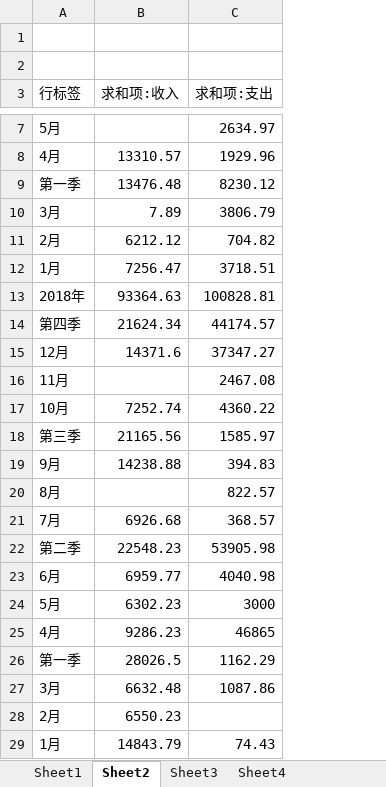
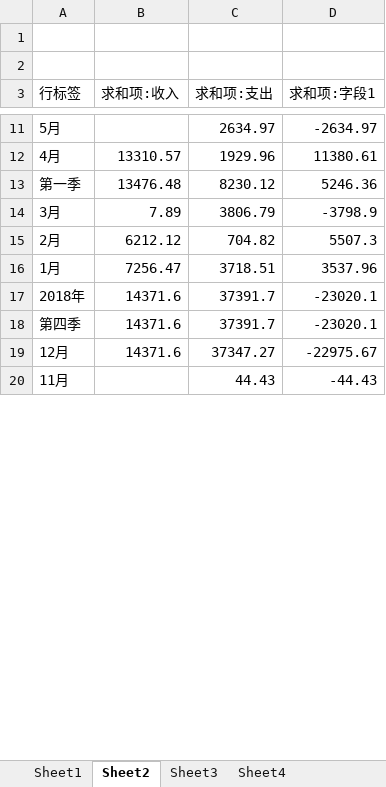
Before and after one commit to liuwentao001/mydoc, an Excel workbook: 01.学习资料/账单.xlsx, sheet Sheet2, drawn as a sheet; only a part is shown, gaps mark what is left out; values as stored, in another font and other column widths than the file's, no borders; removed rows and columns are numbered as before the commit, all else as after; the diff covers the shown part only; the diff names each change by its address in the sheet, - before the commit and + after, or states it on an @@ line.

```diff
--- a/01.学习资料/账单.xlsx (sheet Sheet2)
+++ b/01.学习资料/账单.xlsx (sheet Sheet2)
+column D (求和项:字段1), rows 11-20: -2634.97 | 11380.61 | 5246.36 | -3798.9 | 5507.3 | 3537.96 | -23020.1 | -23020.1 | -22975.67 | -44.43
-B17 (求和项:收入): 93364.63
+B17 (求和项:收入): 14371.6
-C17 (求和项:支出): 100828.81
+C17 (求和项:支出): 37391.7
-B18 (求和项:收入): 21624.34
+B18 (求和项:收入): 14371.6
-C18 (求和项:支出): 44174.57
+C18 (求和项:支出): 37391.7
-C20 (求和项:支出): 2467.08
+C20 (求和项:支出): 44.43
-row 17: 10月 | 7252.74 | 4360.22
-row 18: 第三季 | 21165.56 | 1585.97
-row 19: 9月 | 14238.88 | 394.83
-row 20: 8月 |  | 822.57
-row 21: 7月 | 6926.68 | 368.57
-row 22: 第二季 | 22548.23 | 53905.98
-row 23: 6月 | 6959.77 | 4040.98
-row 24: 5月 | 6302.23 | 3000
-row 25: 4月 | 9286.23 | 46865
-row 26: 第一季 | 28026.5 | 1162.29
-row 27: 3月 | 6632.48 | 1087.86
-row 28: 2月 | 6550.23
-row 29: 1月 | 14843.79 | 74.43
```
Also changed, not shown: 4 added rows, 11 removed rows and 8 edited cells elsewhere in this sheet, sheet Sheet1.
